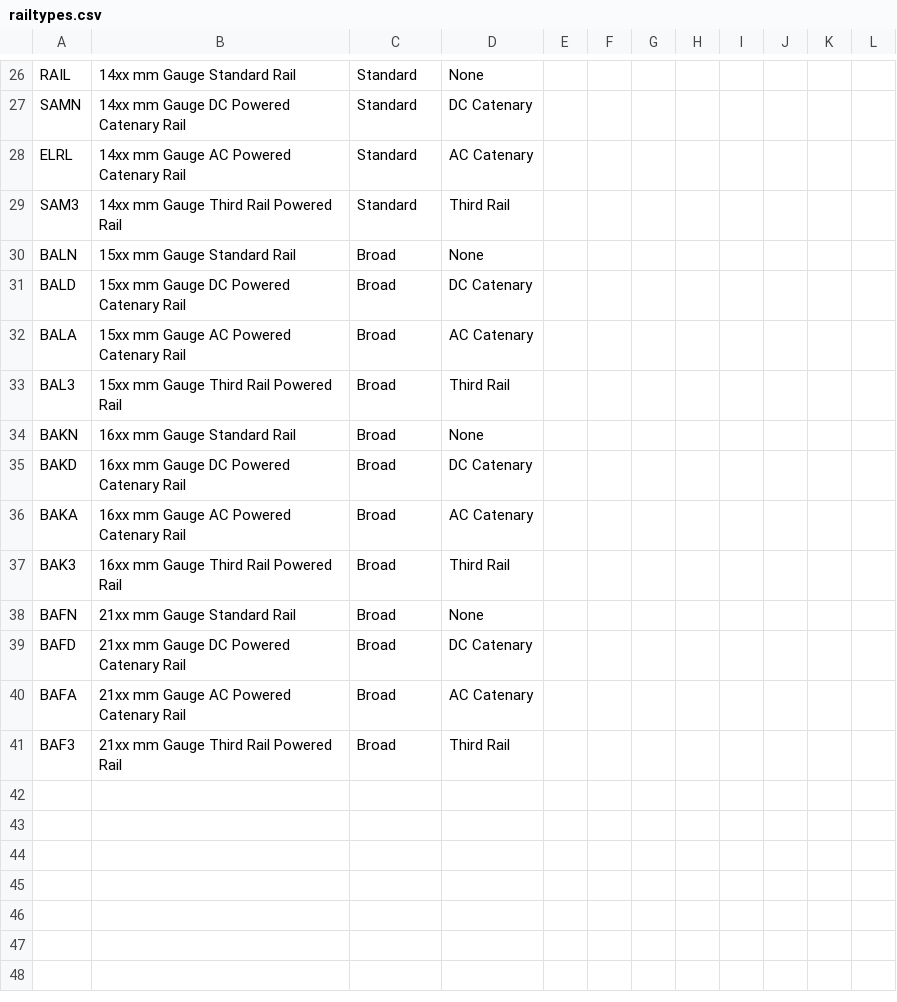
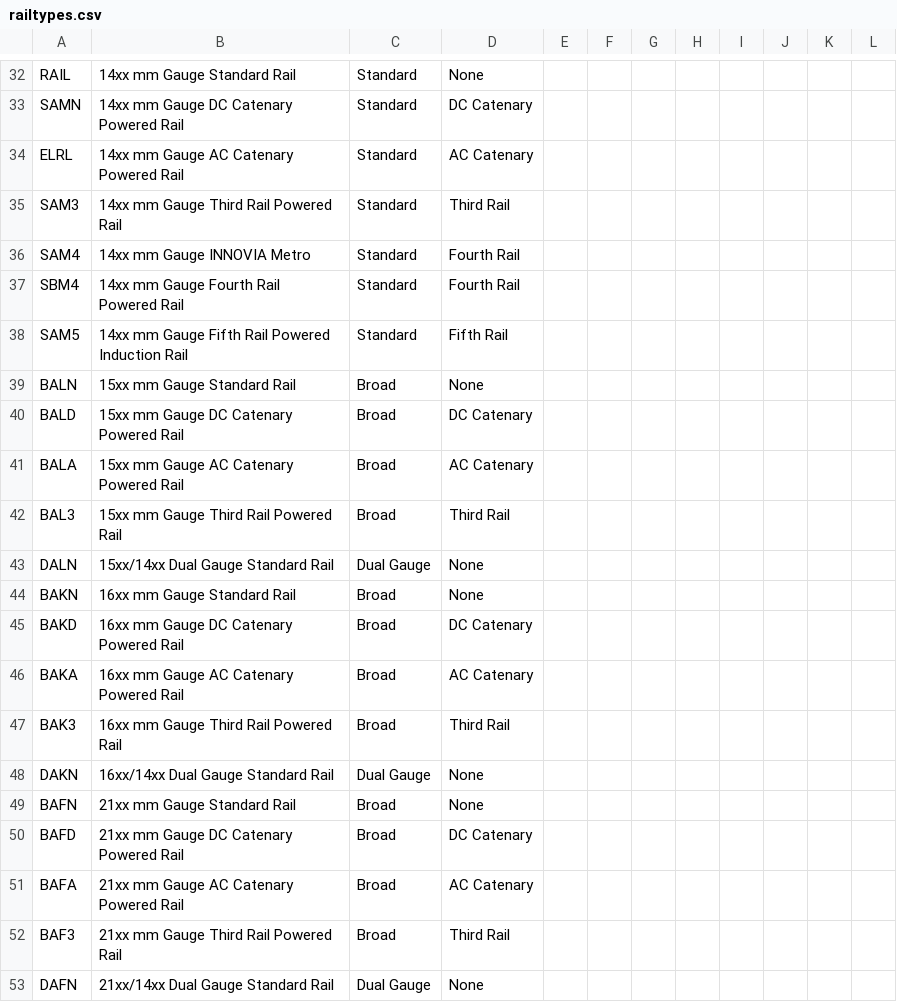
Before and after one commit to MnHebi/TURTA, a CSV file: code/csv/railtypes.csv, drawn as a sheet; only a part is shown, gaps mark what is left out; addresses are those after the commit; the diff covers the shown part only; the diff names each change by its address in the sheet, - before the commit and + after, or states it on an @@ line.

Commit message:
Add dual gauge labels, additions to 14xx gauge
Added dual gauge rails, 4th rail systems for 14xx, 5th rail for 14xx

```diff
--- a/code/csv/railtypes.csv
+++ b/code/csv/railtypes.csv
-B33: 14xx mm Gauge DC Powered Catenary Rail
+B33: 14xx mm Gauge DC Catenary Powered Rail
-B34: 14xx mm Gauge AC Powered Catenary Rail
+B34: 14xx mm Gauge AC Catenary Powered Rail
+row 36: SAM4 | 14xx mm Gauge INNOVIA Metro | Standard | Fourth Rail
+row 37: SBM4 | 14xx mm Gauge Fourth Rail Powered Rail | Standard | Fourth Rail
+row 38: SAM5 | 14xx mm Gauge Fifth Rail Powered Induction Rail | Standard | Fifth Rail
-B40: 15xx mm Gauge DC Powered Catenary Rail
+B40: 15xx mm Gauge DC Catenary Powered Rail
-B41: 15xx mm Gauge AC Powered Catenary Rail
+B41: 15xx mm Gauge AC Catenary Powered Rail
+row 43: DALN | 15xx/14xx Dual Gauge Standard Rail | Dual Gauge | None
-B45: 16xx mm Gauge DC Powered Catenary Rail
+B45: 16xx mm Gauge DC Catenary Powered Rail
-B46: 16xx mm Gauge AC Powered Catenary Rail
+B46: 16xx mm Gauge AC Catenary Powered Rail
+row 48: DAKN | 16xx/14xx Dual Gauge Standard Rail | Dual Gauge | None
-B50: 21xx mm Gauge DC Powered Catenary Rail
+B50: 21xx mm Gauge DC Catenary Powered Rail
-B51: 21xx mm Gauge AC Powered Catenary Rail
+B51: 21xx mm Gauge AC Catenary Powered Rail
+row 53: DAFN | 21xx/14xx Dual Gauge Standard Rail | Dual Gauge | None
```
Also changed, not shown: 6 added rows and 12 edited cells elsewhere in this file.
